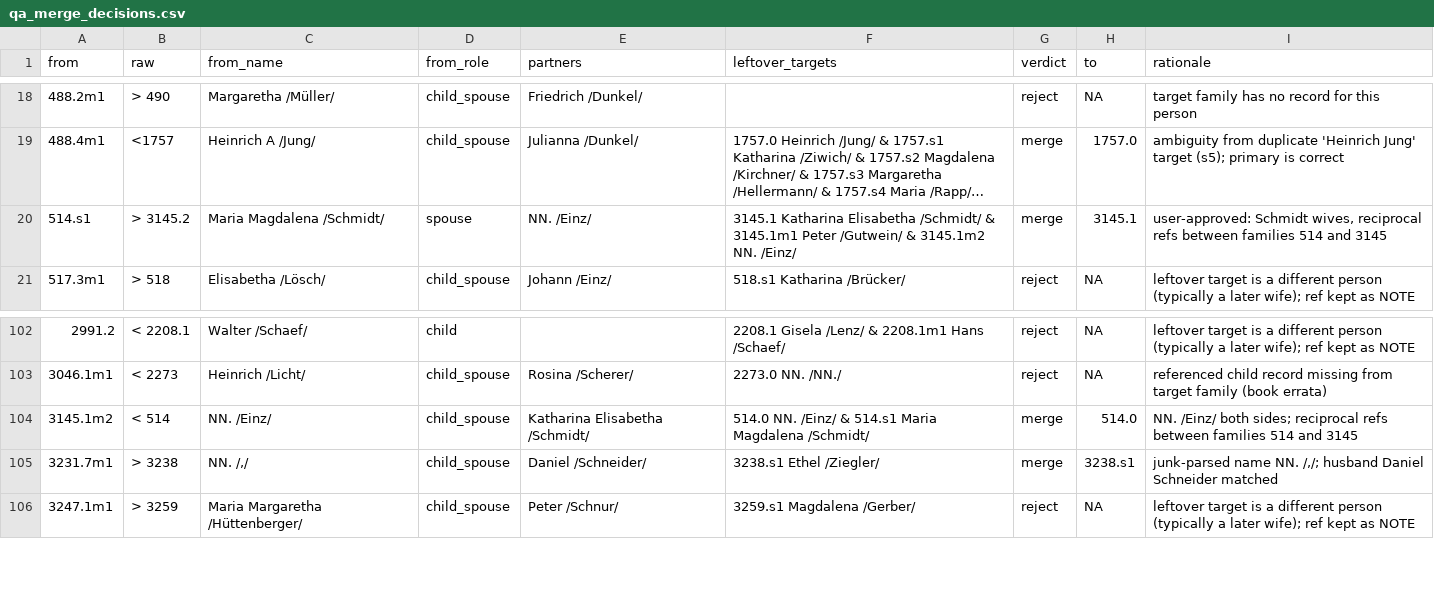
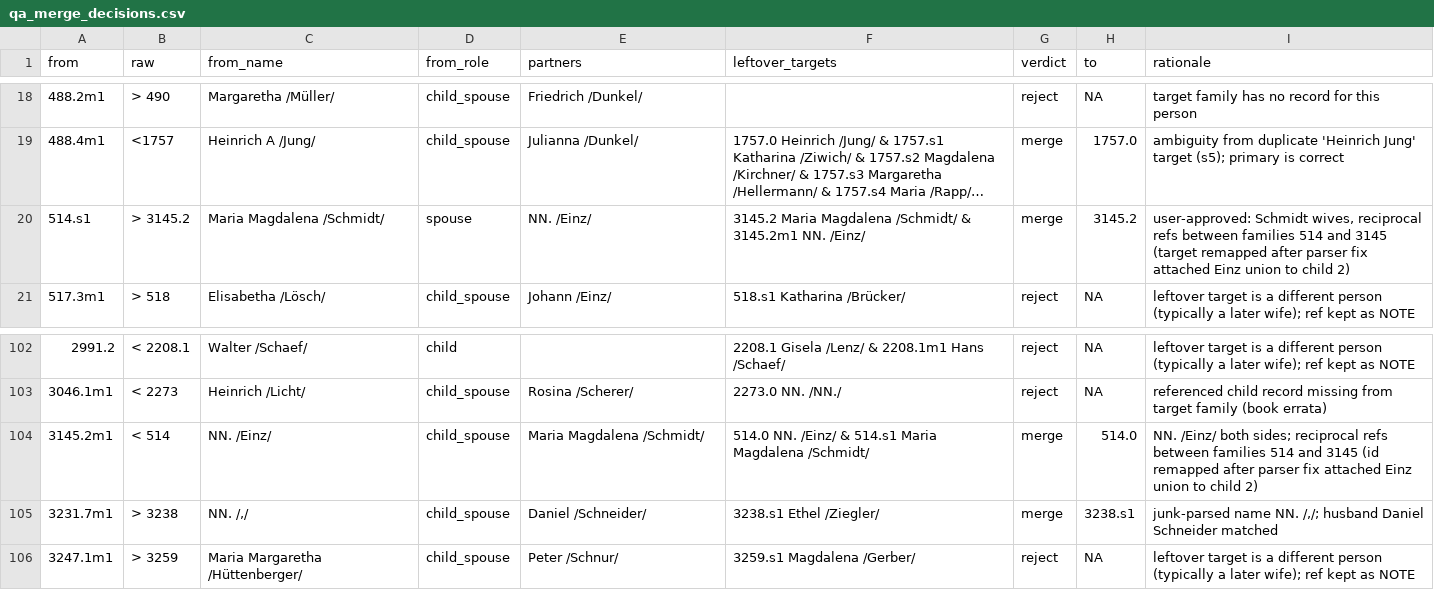
Before and after one commit to apsteinmetz/schowe_buch, a CSV file: data/qa_merge_decisions.csv, drawn as a sheet; only a part is shown, gaps mark what is left out; long unchanged cells end in …; the diff names each change by its address in the sheet, - before the commit and + after, or states it on an @@ line.

```diff
--- a/data/qa_merge_decisions.csv
+++ b/data/qa_merge_decisions.csv
-F20 (leftover_targets): 3145.1 Katharina Elisabetha /Schmidt/ & 3145.1m1 Peter /Gutwein/ & 3145.1m2 NN. /Einz/
+F20 (leftover_targets): 3145.2 Maria Magdalena /Schmidt/ & 3145.2m1 NN. /Einz/
-H20 (to): 3145.1
+H20 (to): 3145.2
-I20 (rationale): …and 3145
+I20 (rationale): …and 3145 (target remapped after parser fix attached Einz union to child 2)
-A104 (from): 3145.1m2
+A104 (from): 3145.2m1
-E104 (partners): Katharina Elisabetha /Schmidt/
+E104 (partners): Maria Magdalena /Schmidt/
-I104 (rationale): …and 3145
+I104 (rationale): …and 3145 (id remapped after parser fix attached Einz union to child 2)
```
Also changed, not shown: data/unique_surnames.csv, 8 other files.
